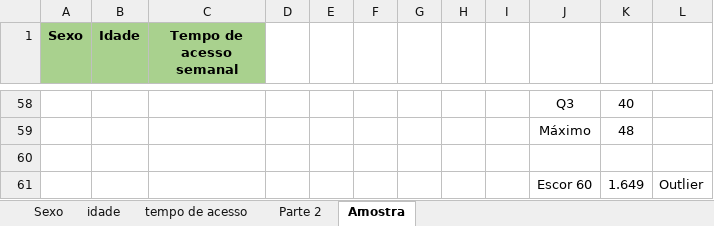
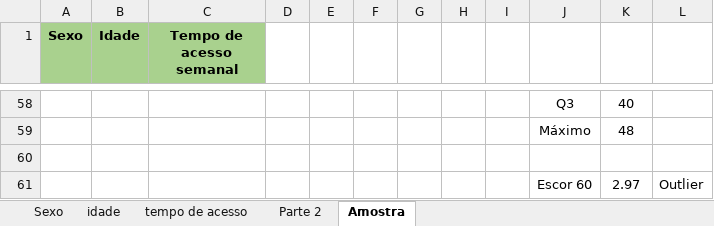
Before and after one commit to Pinetreeeez/Arquivado, an Excel workbook: Faculdade/Terceiro Semestre/Estatística Aplicada/Atividade - Escore.xlsx, sheet Amostra, drawn as a sheet; only a part is shown, gaps mark what is left out; values as stored, in another font and other column widths than the file's, no borders; charts and pictures not drawn; the diff names each change by its address in the sheet, - before the commit and + after, or states it on an @@ line.

```diff
--- a/Faculdade/Terceiro Semestre/Estatística Aplicada/Atividade - Escore.xlsx (sheet Amostra)
+++ b/Faculdade/Terceiro Semestre/Estatística Aplicada/Atividade - Escore.xlsx (sheet Amostra)
-K61: 1.649
+K61: 2.97
```
Also changed, not shown: sheet tempo de acesso, charts or pictures.
